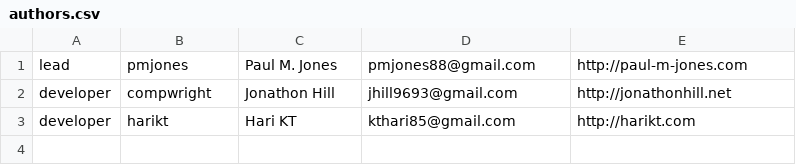
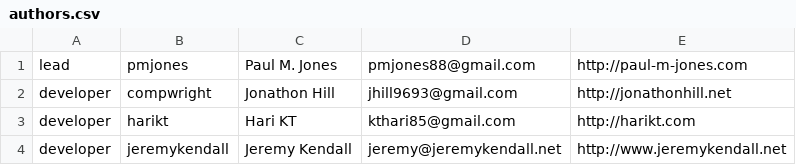
Before and after one commit to auraphp/Aura.Uri, a CSV file: meta/authors.csv, drawn as a sheet; the diff names each change by its address in the sheet, - before the commit and + after, or states it on an @@ line.

```diff
--- a/meta/authors.csv
+++ b/meta/authors.csv
+row 4: developer | jeremykendall | Jeremy Kendall | jeremy@jeremykendall.net | http://www.jeremykendall.net
```
Also changed, not shown: 1 other file.
